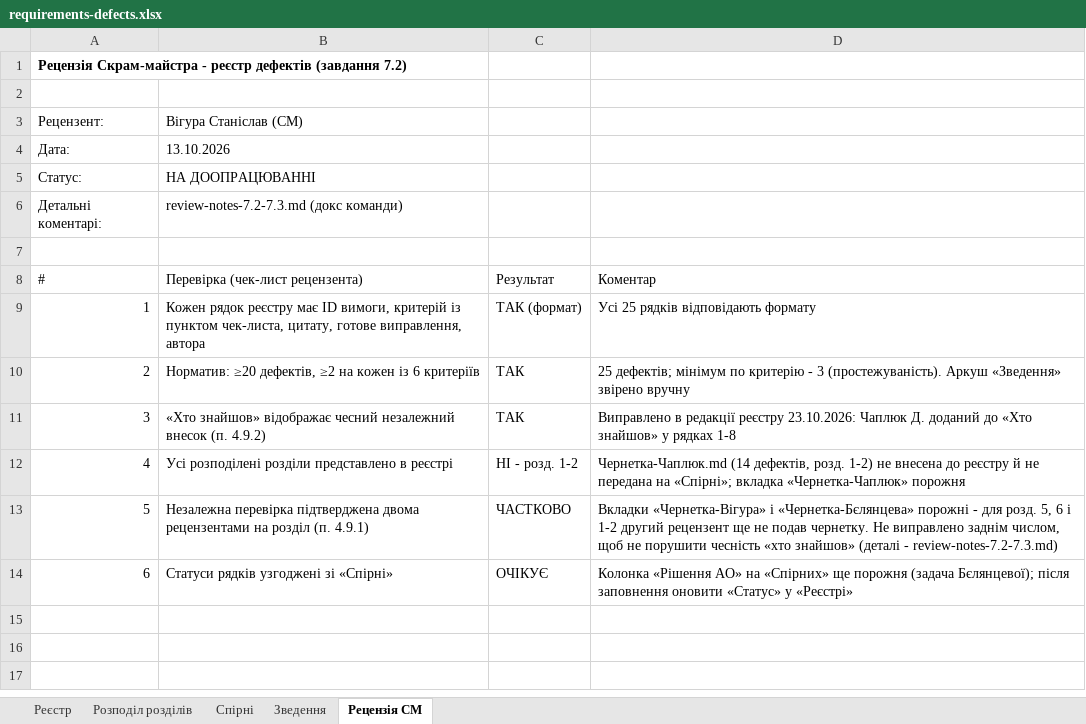
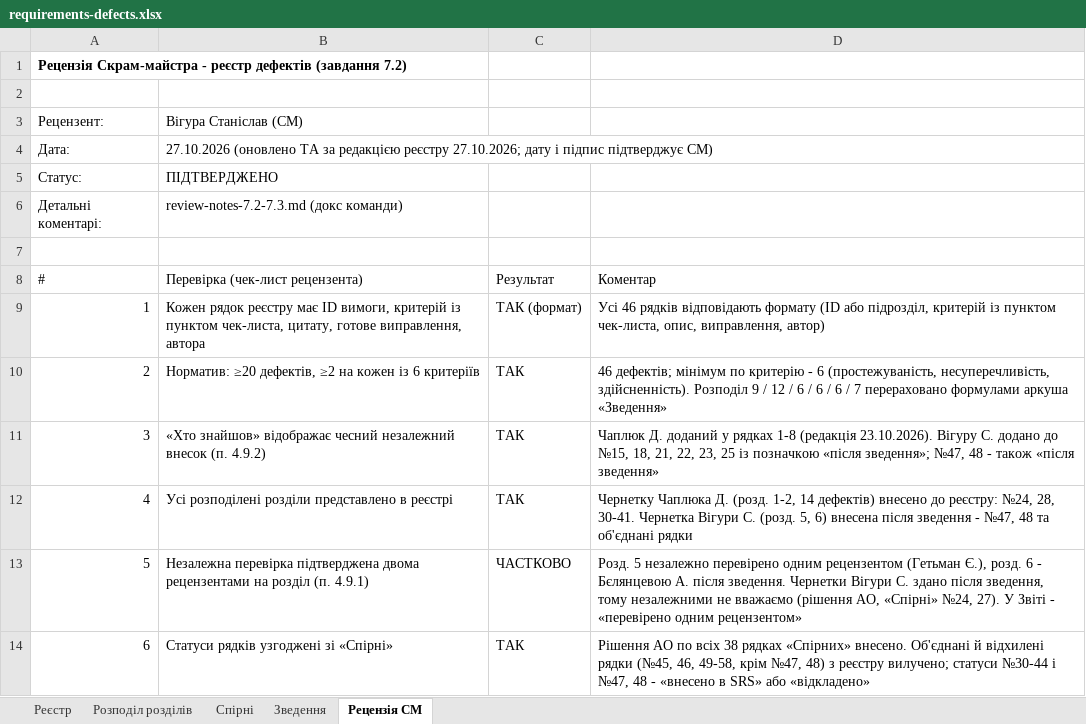
Before and after one commit to likaa3/staynow, an Excel workbook: docs/sprint2/requirements-defects.xlsx, sheet Рецензія СМ, drawn as a sheet; values as stored, in another font and other column widths than the file's, no borders; the diff names each change by its address in the sheet, - before the commit and + after, or states it on an @@ line.

```diff
--- a/docs/sprint2/requirements-defects.xlsx (sheet Рецензія СМ)
+++ b/docs/sprint2/requirements-defects.xlsx (sheet Рецензія СМ)
-B4 (Перевірка (чек-лист рецензента)): 13.10.2026
+B4 (Перевірка (чек-лист рецензента)): 27.10.2026 (оновлено ТА за редакцією реєстру 27.10.2026; дату і підпис підтверджує СМ)
-B5 (Перевірка (чек-лист рецензента)): НА ДООПРАЦЮВАННІ
+B5 (Перевірка (чек-лист рецензента)): ПІДТВЕРДЖЕНО
-D9 (Коментар): Усі 25 рядків відповідають формату
+D9 (Коментар): Усі 46 рядків відповідають формату (ID або підрозділ, критерій із пунктом чек-листа, опис, виправлення, автор)
-D10 (Коментар): 25 дефектів; мінімум по критерію - 3 (простежуваність). Аркуш «Зведення» звірено вручну
+D10 (Коментар): 46 дефектів; мінімум по критерію - 6 (простежуваність, несуперечливість, здійсненність). Розподіл 9 / 12 / 6 / 6 / 6 / 7 перераховано формулами аркуша «Зведення»
-D11 (Коментар): Виправлено в редакції реєстру 23.10.2026: Чаплюк Д. доданий до «Хто знайшов» у рядках 1-8
+D11 (Коментар): Чаплюк Д. доданий у рядках 1-8 (редакція 23.10.2026). Вігуру С. додано до №15, 18, 21, 22, 23, 25 із позначкою «після зведення»; №47, 48 - також «після зведення»
-C12 (Результат): НІ - розд. 1-2
+C12 (Результат): ТАК
-D12 (Коментар): Чернетка-Чаплюк.md (14 дефектів, розд. 1-2) не внесена до реєстру й не передана на «Спірні»; вкладка «Чернетка-Чаплюк» порожня
+D12 (Коментар): Чернетку Чаплюка Д. (розд. 1-2, 14 дефектів) внесено до реєстру: №24, 28, 30-41. Чернетка Вігури С. (розд. 5, 6) внесена після зведення - №47, 48 та об'єднані рядки
-D13 (Коментар): Вкладки «Чернетка-Вігура» і «Чернетка-Бєлянцева» порожні - для розд. 5, 6 і 1-2 другий рецензент ще не подав чернетку. Не виправлено заднім числом, щоб не порушити чесність «хто знайшов» (деталі - review-notes-7.2-7.3.md)
+D13 (Коментар): Розд. 5 незалежно перевірено одним рецензентом (Гетьман Є.), розд. 6 - Бєлянцевою А. після зведення. Чернетки Вігури С. здано після зведення, тому незалежними не вважаємо (рішення АО, «Спірні» №24, 27). У Звіті - «перевірено одним рецензентом»
-C14 (Результат): ОЧІКУЄ
+C14 (Результат): ТАК
-D14 (Коментар): Колонка «Рішення АО» на «Спірних» ще порожня (задача Бєлянцевої); після заповнення оновити «Статус» у «Реєстрі»
+D14 (Коментар): Рішення АО по всіх 38 рядках «Спірних» внесено. Об'єднані й відхилені рядки (№45, 46, 49-58, крім №47, 48) з реєстру вилучено; статуси №30-44 і №47, 48 - «внесено в SRS» або «відкладено»
```
Also changed, not shown: sheet Реєстр, sheet Спірні, sheet Розподіл розділів.
